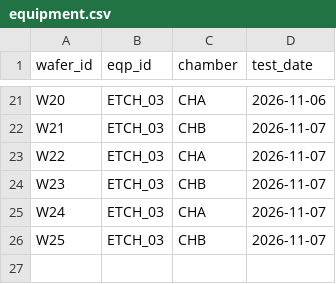
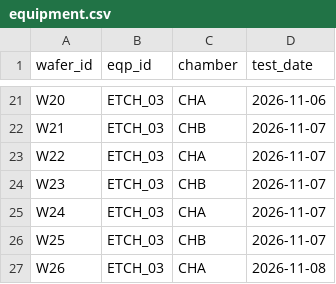
Before and after one commit to TunaLee/pyeongtaek-univ, a CSV file: labs/wafer-lab/data/equipment.csv, drawn as a sheet; only a part is shown, gaps mark what is left out.

```diff
--- a/labs/wafer-lab/data/equipment.csv
+++ b/labs/wafer-lab/data/equipment.csv
@@ -26 +26,2 @@ W24,ETCH_03,CHA,2026-11-07
 W25,ETCH_03,CHB,2026-11-07
+W26,ETCH_03,CHA,2026-11-08
```
Also changed, not shown: 26 other files.
